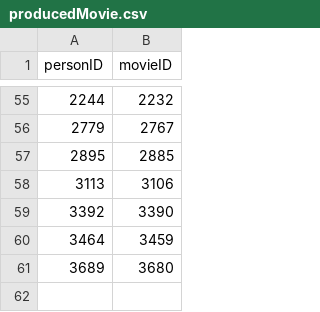
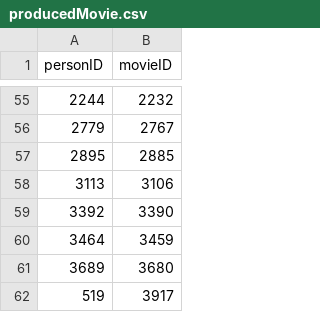
Before and after one commit to michayoung/graph_practicum, a CSV file: data/producedMovie.csv, drawn as a sheet; only a part is shown, gaps mark what is left out.

```diff
--- a/data/producedMovie.csv
+++ b/data/producedMovie.csv
@@ -61 +61,2 @@ personID,movieID
 3689,3680
+519,3917
```
Also changed, not shown: data/directedMovie.csv, data/movieGenre.csv, 3 other files.
